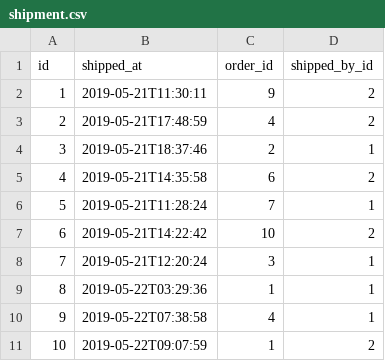
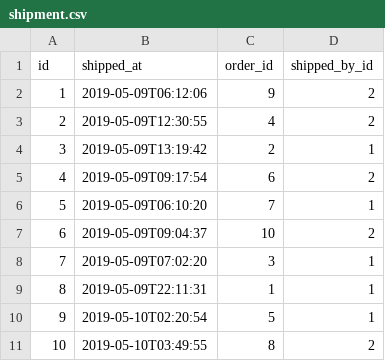
Before and after one commit to ksilz/jhipster-6.0.1-java-11-test, a CSV file: src/main/resources/config/liquibase/data/shipment.csv, drawn as a sheet.

```diff
--- a/src/main/resources/config/liquibase/data/shipment.csv
+++ b/src/main/resources/config/liquibase/data/shipment.csv
@@ -1,11 +1,11 @@
 id;shipped_at;order_id;shipped_by_id
-1;2019-05-21T11:30:11;9;2
-2;2019-05-21T17:48:59;4;2
-3;2019-05-21T18:37:46;2;1
-4;2019-05-21T14:35:58;6;2
-5;2019-05-21T11:28:24;7;1
-6;2019-05-21T14:22:42;10;2
-7;2019-05-21T12:20:24;3;1
-8;2019-05-22T03:29:36;1;1
-9;2019-05-22T07:38:58;4;1
-10;2019-05-22T09:07:59;1;2
+1;2019-05-09T06:12:06;9;2
+2;2019-05-09T12:30:55;4;2
+3;2019-05-09T13:19:42;2;1
+4;2019-05-09T09:17:54;6;2
+5;2019-05-09T06:10:20;7;1
+6;2019-05-09T09:04:37;10;2
+7;2019-05-09T07:02:20;3;1
+8;2019-05-09T22:11:31;1;1
+9;2019-05-10T02:20:54;5;1
+10;2019-05-10T03:49:55;8;2
```
Also changed, not shown: src/main/resources/config/liquibase/data/product.csv, src/main/resources/config/liquibase/data/shopping_order.csv.
